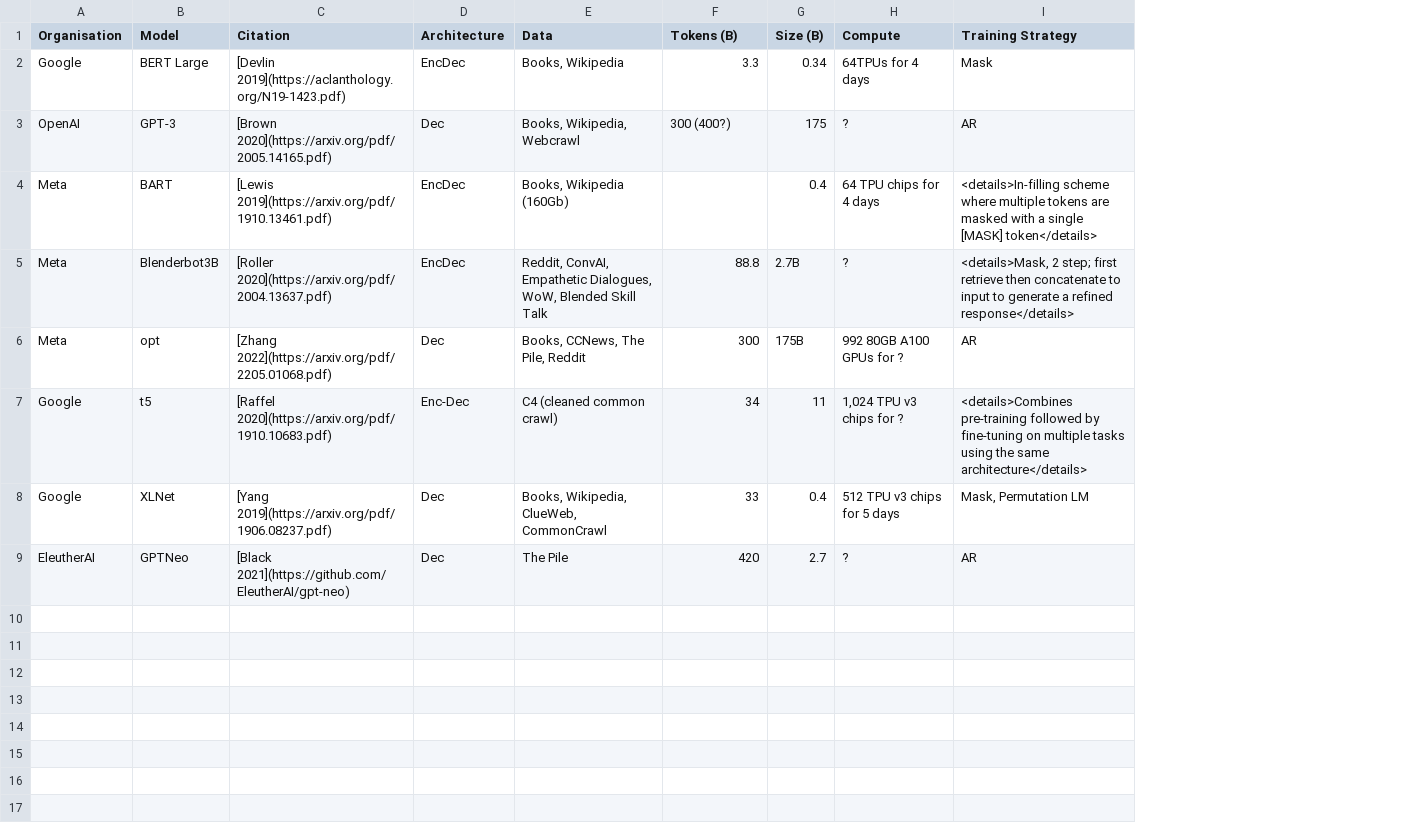
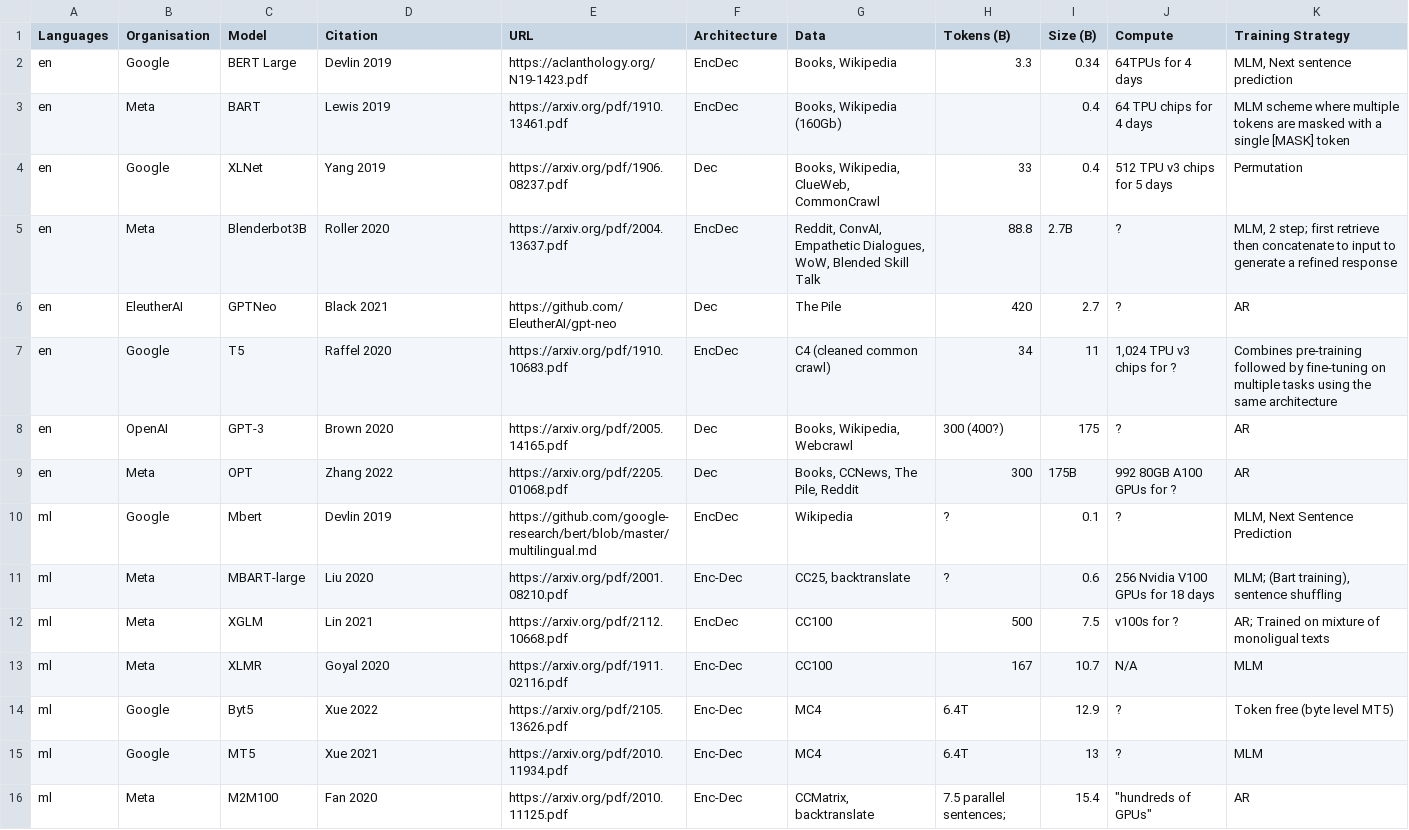
Before and after one commit to kevinduh/language-model-stats, a CSV file: interim/lm_stats.csv, drawn as a sheet; removed rows and columns are numbered as before the commit, all else as after; the diff names each change by its address in the sheet, - before the commit and + after, or states it on an @@ line.

```diff
--- a/interim/lm_stats.csv
+++ b/interim/lm_stats.csv
+column A (Languages), rows 2-3: en | en; rows 5-6: en | en
+column E (URL), rows 2-3: https://aclanthology.org/N19-1423.pdf | https://arxiv.org/pdf/1910.13461.pdf; rows 5-6: https://arxiv.org/pdf/2004.13637.pdf | https://github.com/EleutherAI/gpt-neo
-D2 (Citation): [Devlin 2019](https://aclanthology.org/N19-1423.pdf)
+D2 (Citation): Devlin 2019
-K2 (Training Strategy): Mask
+K2 (Training Strategy): MLM, Next sentence prediction
-row 3: OpenAI | GPT-3 | [Brown 2020](https://arxiv.org/pdf/2005.14165.pdf) | Dec | Books, Wikipedia, Webcrawl | 300 (400?) | 175 | ? | AR
-D3 (Citation): [Lewis 2019](https://arxiv.org/pdf/1910.13461.pdf)
+D3 (Citation): Lewis 2019
-K3 (Training Strategy): <details>In-filling scheme where multiple tokens are masked with a single [MASK] token</details>
+K3 (Training Strategy): MLM scheme where multiple tokens are masked with a single [MASK] token
+row 4: en | Google | XLNet | Yang 2019 | https://arxiv.org/pdf/1906.08237.pdf | Dec | Books, Wikipedia, ClueWeb, CommonCrawl | 33 | 0.4 | 512 TPU v3 chips for 5 days | Permutation
-D5 (Citation): [Roller 2020](https://arxiv.org/pdf/2004.13637.pdf)
+D5 (Citation): Roller 2020
-K5 (Training Strategy): <details>Mask, 2 step; first retrieve then concatenate to input to generate a refined response</details>
+K5 (Training Strategy): MLM, 2 step; first retrieve then concatenate to input to generate a refined response
-row 6: Meta | opt | [Zhang 2022](https://arxiv.org/pdf/2205.01068.pdf) | Dec | Books, CCNews, The Pile, Reddit | 300 | 175B | 992 80GB A100 GPUs for ? | AR
-row 7: Google | t5 | [Raffel 2020](https://arxiv.org/pdf/1910.10683.pdf) | Enc-Dec | C4 (cleaned common crawl) | 34 | 11 | 1,024 TPU v3 chips for ? | <details>Combines pre-training followed by fine-tuning on multiple tasks using the same architecture</details>
-row 8: Google | XLNet | [Yang 2019](https://arxiv.org/pdf/1906.08237.pdf) | Dec | Books, Wikipedia, ClueWeb, CommonCrawl | 33 | 0.4 | 512 TPU v3 chips for 5 days | Mask, Permutation LM
-D6 (Citation): [Black 2021](https://github.com/EleutherAI/gpt-neo)
+D6 (Citation): Black 2021
+row 7: en | Google | T5 | Raffel 2020 | https://arxiv.org/pdf/1910.10683.pdf | EncDec | C4 (cleaned common crawl) | 34 | 11 | 1,024 TPU v3 chips for ? | Combines pre-training followed by fine-tuning on multiple tasks using the same architecture
+row 8: en | OpenAI | GPT-3 | Brown 2020 | https://arxiv.org/pdf/2005.14165.pdf | Dec | Books, Wikipedia, Webcrawl | 300 (400?) | 175 | ? | AR
+row 9: en | Meta | OPT | Zhang 2022 | https://arxiv.org/pdf/2205.01068.pdf | Dec | Books, CCNews, The Pile, Reddit | 300 | 175B | 992 80GB A100 GPUs for ? | AR
+row 10: ml | Google | Mbert | Devlin 2019 | https://github.com/google-research/bert/blob/master/multilingual.md | EncDec | Wikipedia | ? | 0.1 | ? | MLM, Next Sentence Prediction
+row 11: ml | Meta | MBART-large | Liu 2020 | https://arxiv.org/pdf/2001.08210.pdf | Enc-Dec | CC25, backtranslate | ? | 0.6 | 256 Nvidia V100 GPUs for 18 days | MLM; (Bart training), sentence shuffling
+row 12: ml | Meta | XGLM | Lin 2021 | https://arxiv.org/pdf/2112.10668.pdf | EncDec | CC100 | 500 | 7.5 | v100s for ? | AR; Trained on mixture of monoligual texts
+row 13: ml | Meta | XLMR | Goyal 2020 | https://arxiv.org/pdf/1911.02116.pdf | Enc-Dec | CC100 | 167 | 10.7 | N/A | MLM
+row 14: ml | Google | Byt5 | Xue 2022 | https://arxiv.org/pdf/2105.13626.pdf | Enc-Dec | MC4 | 6.4T | 12.9 | ? | Token free (byte level MT5)
+row 15: ml | Google | MT5 | Xue 2021 | https://arxiv.org/pdf/2010.11934.pdf | Enc-Dec | MC4 | 6.4T | 13 | ? | MLM
+row 16: ml | Meta | M2M100 | Fan 2020 | https://arxiv.org/pdf/2010.11125.pdf | Enc-Dec | CCMatrix, backtranslate | 7.5 parallel sentences; | 15.4 | "hundreds of GPUs" | AR
```
Also changed, not shown: 7 other files.
